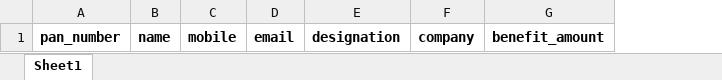
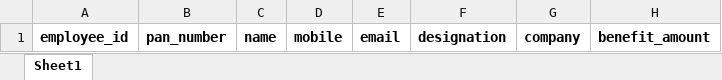
Before and after one commit to it-groemp/groemp, an Excel workbook: public/files/Employee_Data.xlsx, sheet Sheet1, drawn as a sheet; values as stored, in another font and other column widths than the file's, no borders; the diff names each change by its address in the sheet, - before the commit and + after, or states it on an @@ line.

Commit message:
updated foreign keys for all the tables

```diff
--- a/public/files/Employee_Data.xlsx (sheet Sheet1)
+++ b/public/files/Employee_Data.xlsx (sheet Sheet1)
+column A, row 1: employee_id
```
Also changed, not shown: 9 other files.
